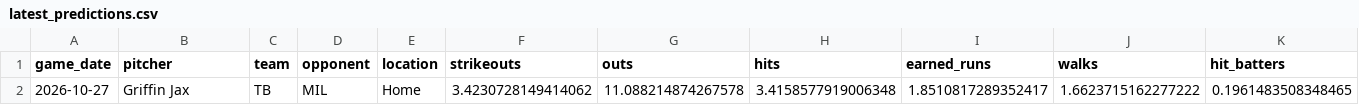
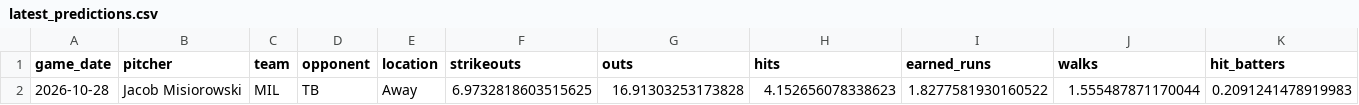
Before and after one commit to IanXiang587/Fantasy_Pitcher_Predictor, a CSV file: data/processed/latest_predictions.csv, drawn as a sheet; only a part is shown; removed rows and columns are numbered as before the commit, all else as after; rows hold the shown columns only; the diff names each change by its address in the sheet, - before the commit and + after, or states it on an @@ line.

```diff
--- a/data/processed/latest_predictions.csv
+++ b/data/processed/latest_predictions.csv
-row 2: 2026-10-27 | Griffin Jax | TB | MIL | Home | 3.4230728149414062 | 11.088214874267578 | 3.4158577919006348 | 1.8510817289352417 | 1.6623715162277222 | 0.1961483508348465
+row 2: 2026-10-28 | Jacob Misiorowski | MIL | TB | Away | 6.9732818603515625 | 16.91303253173828 | 4.152656078338623 | 1.8277581930160522 | 1.555487871170044 | 0.2091241478919983
```
Also changed, not shown: data/processed/bullpen_game_features.csv, data/processed/pitching_targets.csv, 2 other files.
